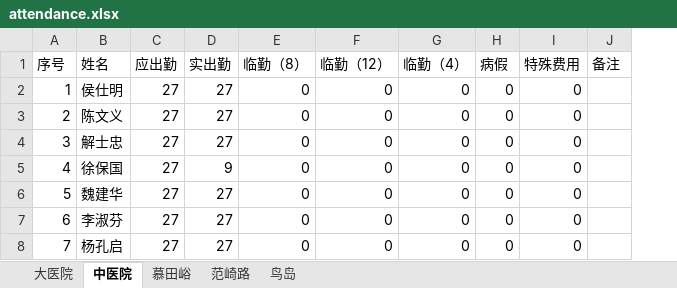
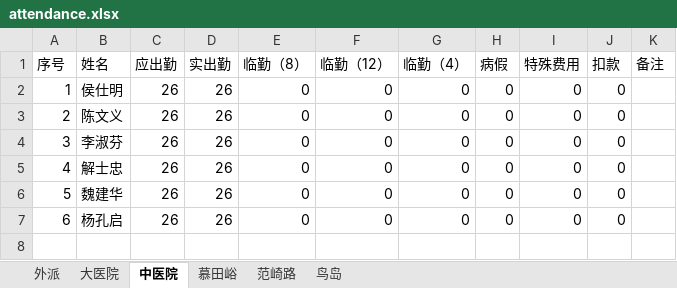
Before and after one commit to tgiwu/contruct_xlsx, an Excel workbook: attendance/attendance.xlsx, sheet 中医院, drawn as a sheet; values as stored, in another font and other column widths than the file's, no borders; removed rows and columns are numbered as before the commit, all else as after; the diff names each change by its address in the sheet, - before the commit and + after, or states it on an @@ line.

```diff
--- a/attendance/attendance.xlsx (sheet 中医院)
+++ b/attendance/attendance.xlsx (sheet 中医院)
+sheet tab: 外派
+column J (扣款), rows 2-3: 0 | 0; rows 5-7: all 0
-C2:C3 (应出勤): 27
+C2:C3 (应出勤): 26
-D2:D3 (实出勤): 27
+D2:D3 (实出勤): 26
+row 4: 3 | 李淑芬 | 26 | 26 | 0 | 0 | 0 | 0 | 0 | 0
@@ column A (序号) renumbered from row 5 down @@
-C5 (应出勤): 27
+C5 (应出勤): 26
-D5 (实出勤): 27
+D5 (实出勤): 26
-row 5: 4 | 徐保国 | 27 | 9 | 0 | 0 | 0 | 0 | 0
-C6 (应出勤): 27
+C6 (应出勤): 26
-D6 (实出勤): 27
+D6 (实出勤): 26
-row 7: 6 | 李淑芬 | 27 | 27 | 0 | 0 | 0 | 0 | 0
-C7 (应出勤): 27
+C7 (应出勤): 26
-D7 (实出勤): 27
+D7 (实出勤): 26
```
Also changed, not shown: sheet 范崎路, sheet 大医院, sheet 慕田峪, sheet 鸟岛, formulas that keep their value, output/salary.xlsx, 9 other files.
